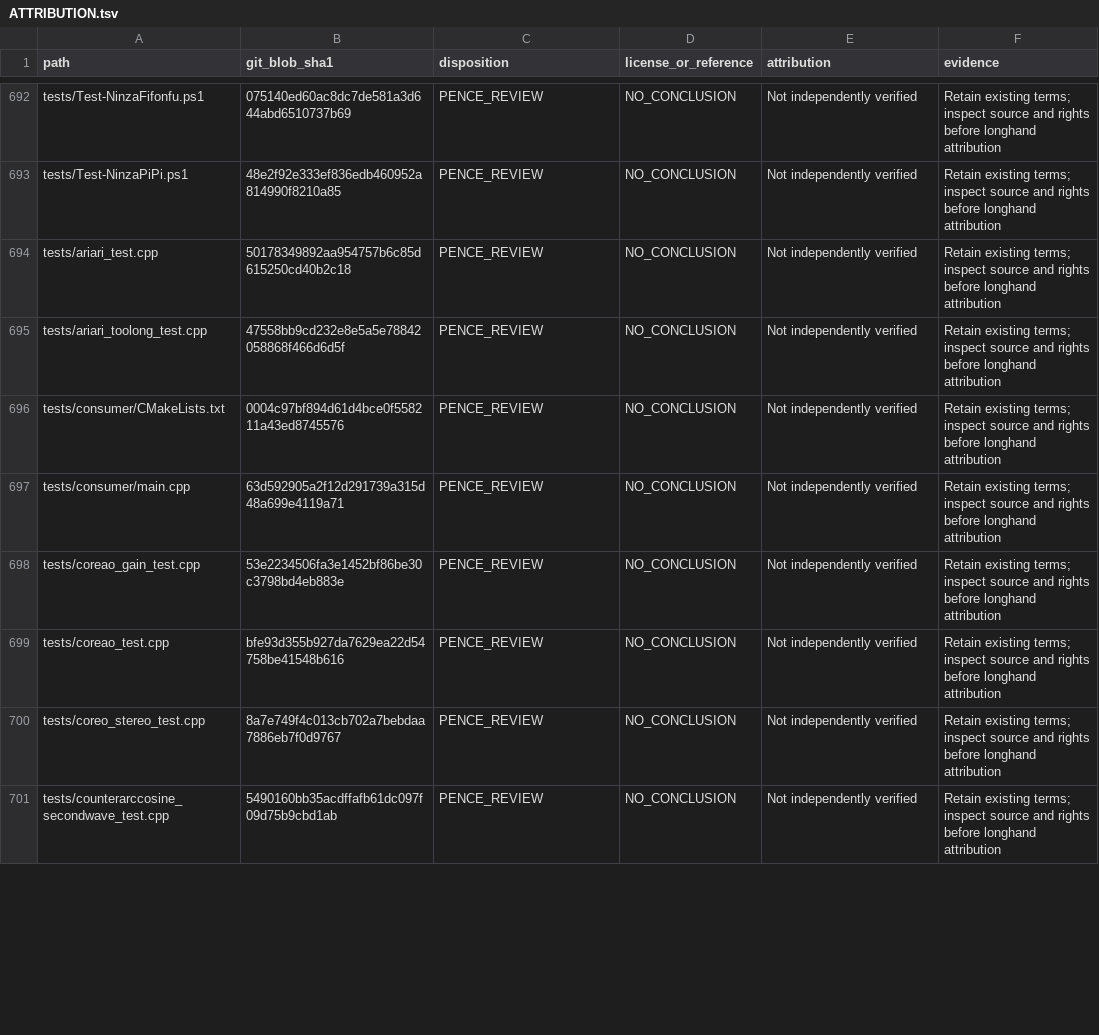
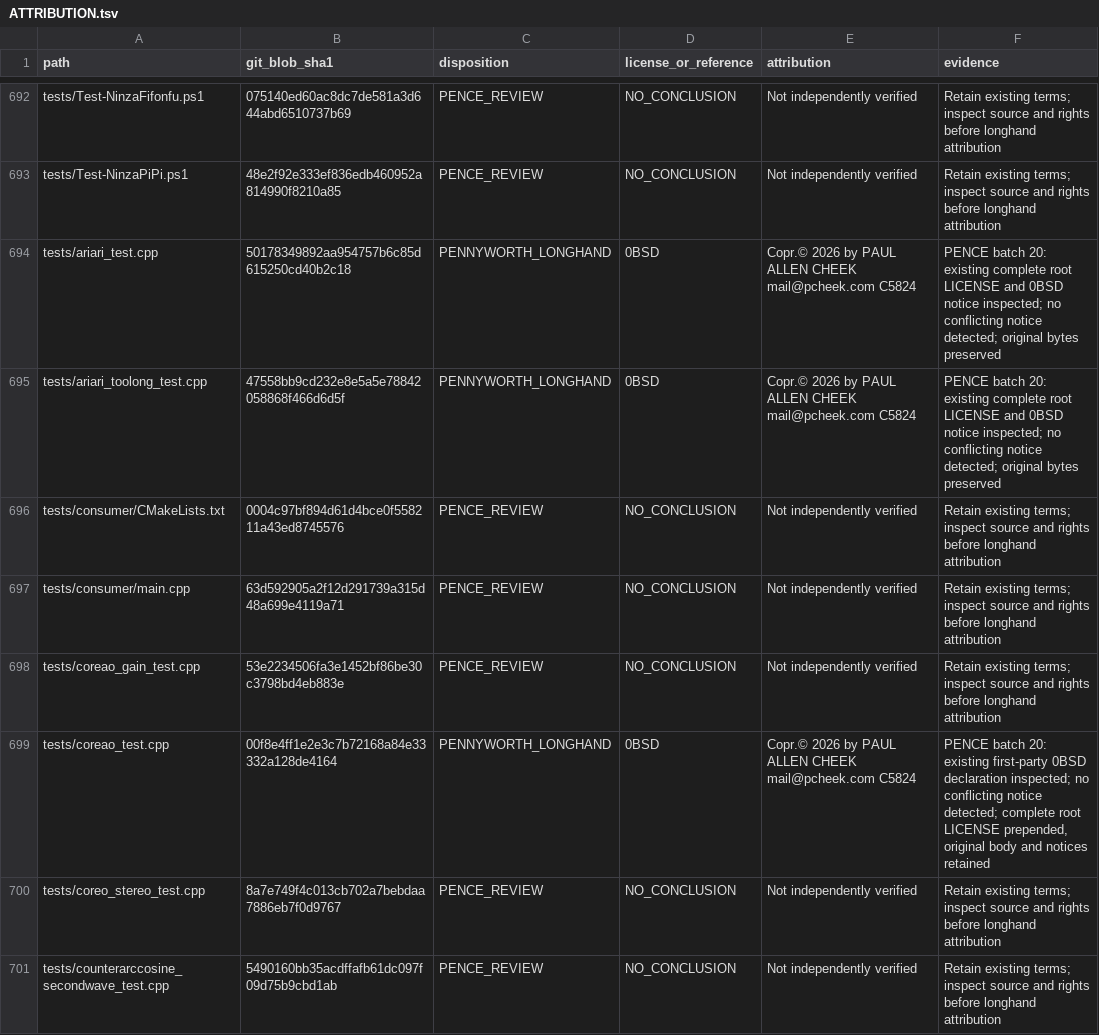
Before and after one commit to Simply-Well-Executed/pentagonal-xor-cpp20, a TSV file: LICENSES/ATTRIBUTION.tsv, drawn as a sheet; only a part is shown, gaps mark what is left out; the diff covers the shown part only.

Commit message:
PENCE: review 20 core and test files, preserve notices and apply longhand PENNYWORTH

```diff
--- a/LICENSES/ATTRIBUTION.tsv
+++ b/LICENSES/ATTRIBUTION.tsv
@@ -693,4 +693,4 @@ tests/Test-NinzaFifonfu.ps1	075140ed60ac8dc7de581a3d644abd6510737b69	PENCE_REVIE
 tests/Test-NinzaPiPi.ps1	48e2f92e333ef836edb460952a814990f8210a85	PENCE_REVIEW	NO_CONCLUSION	Not independently verified	Retain existing terms; inspect source and rights before longhand attribution
-tests/ariari_test.cpp	50178349892aa954757b6c85d615250cd40b2c18	PENCE_REVIEW	NO_CONCLUSION	Not independently verified	Retain existing terms; inspect source and rights before longhand attribution
-tests/ariari_toolong_test.cpp	47558bb9cd232e8e5a5e78842058868f466d6d5f	PENCE_REVIEW	NO_CONCLUSION	Not independently verified	Retain existing terms; inspect source and rights before longhand attribution
+tests/ariari_test.cpp	50178349892aa954757b6c85d615250cd40b2c18	PENNYWORTH_LONGHAND	0BSD	Copr.© 2026 by PAUL ALLEN CHEEK mail@pcheek.com C5824	PENCE batch 20: existing complete root LICENSE and 0BSD notice inspected; no conflicting notice detected; original bytes preserved
+tests/ariari_toolong_test.cpp	47558bb9cd232e8e5a5e78842058868f466d6d5f	PENNYWORTH_LONGHAND	0BSD	Copr.© 2026 by PAUL ALLEN CHEEK mail@pcheek.com C5824	PENCE batch 20: existing complete root LICENSE and 0BSD notice inspected; no conflicting notice detected; original bytes preserved
 tests/consumer/CMakeLists.txt	0004c97bf894d61d4bce0f558211a43ed8745576	PENCE_REVIEW	NO_CONCLUSION	Not independently verified	Retain existing terms; inspect source and rights before longhand attribution
@@ -698,3 +698,3 @@ tests/consumer/main.cpp	63d592905a2f12d291739a315d48a699e4119a71	PENCE_REVIEW	NO
 tests/coreao_gain_test.cpp	53e2234506fa3e1452bf86be30c3798bd4eb883e	PENCE_REVIEW	NO_CONCLUSION	Not independently verified	Retain existing terms; inspect source and rights before longhand attribution
-tests/coreao_test.cpp	bfe93d355b927da7629ea22d54758be41548b616	PENCE_REVIEW	NO_CONCLUSION	Not independently verified	Retain existing terms; inspect source and rights before longhand attribution
+tests/coreao_test.cpp	00f8e4ff1e2e3c7b72168a84e33332a128de4164	PENNYWORTH_LONGHAND	0BSD	Copr.© 2026 by PAUL ALLEN CHEEK mail@pcheek.com C5824	PENCE batch 20: existing first-party 0BSD declaration inspected; no conflicting notice detected; complete root LICENSE prepended, original body and notices retained
 tests/coreo_stereo_test.cpp	8a7e749f4c013cb702a7bebdaa7886eb7f0d9767	PENCE_REVIEW	NO_CONCLUSION	Not independently verified	Retain existing terms; inspect source and rights before longhand attribution
```
Also changed, not shown: 84 edited cells elsewhere in this file, 17 other files.
